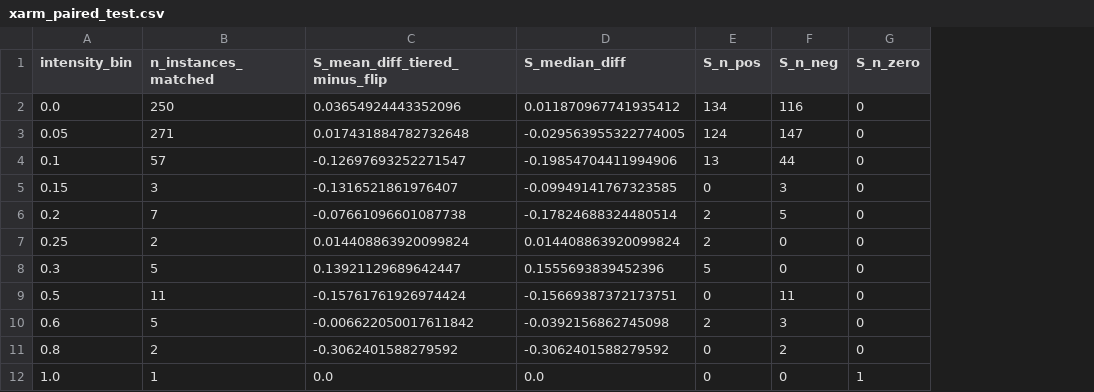
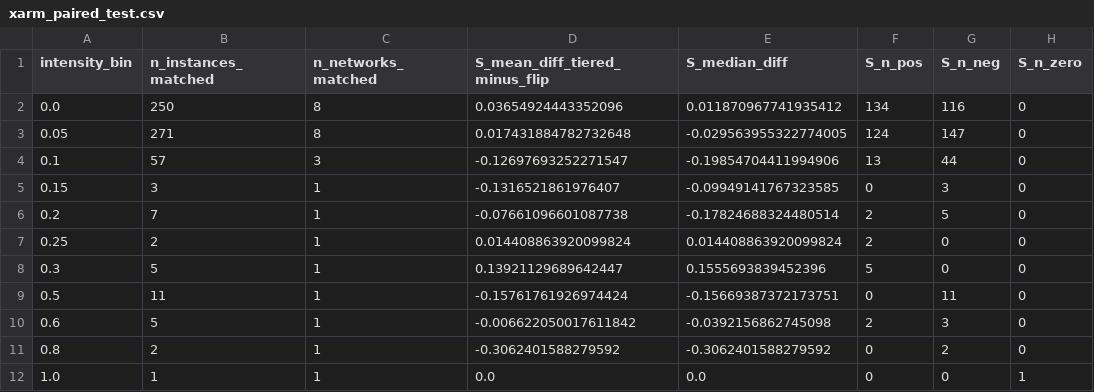
Before and after one commit to chrisahn99/bkrobust, a CSV file: results/axis_robustness_real/xarm_paired_test.csv, drawn as a sheet; only a part is shown; the diff names each change by its address in the sheet, - before the commit and + after, or states it on an @@ line.

```diff
--- a/results/axis_robustness_real/xarm_paired_test.csv
+++ b/results/axis_robustness_real/xarm_paired_test.csv
+column C (n_networks_matched), rows 2-12: 8 | 8 | 3 | 1 | 1 | 1 | 1 | 1 | 1 | 1 | 1
```
Also changed, not shown: results/axis_robustness_real/analysis_contradiction.csv, results/axis_robustness_real/analysis_effect_sizes.csv, 5 other files.
